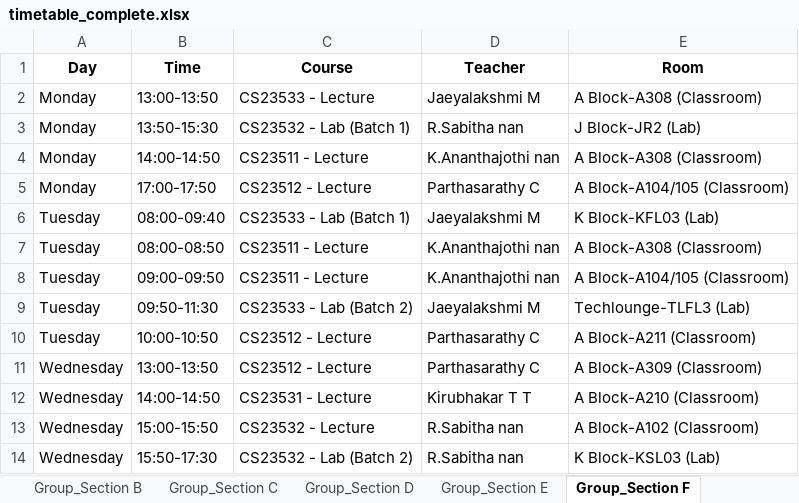
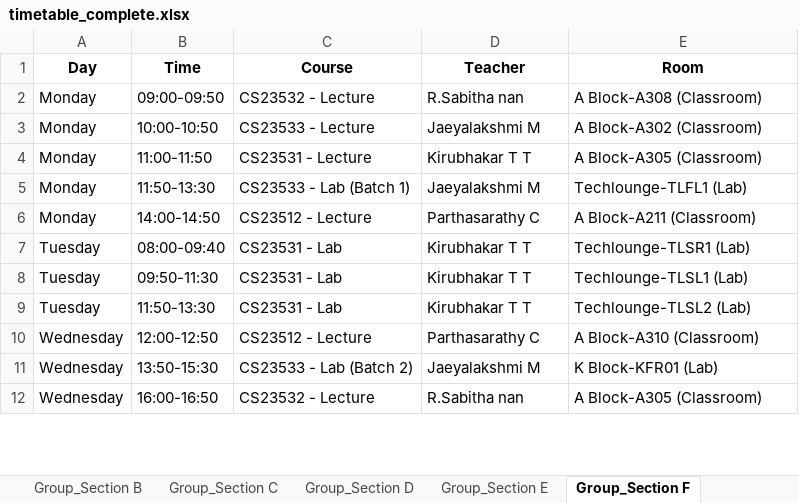
Before and after one commit to aijurist/static-timetable, an Excel workbook: timetable_outputs/timetable_complete.xlsx, sheet Group_Section F, drawn as a sheet; only a part is shown; values as stored, in another font and other column widths than the file's, no borders; removed rows and columns are numbered as before the commit, all else as after; the diff covers the shown part only; the diff names each change by its address in the sheet, - before the commit and + after, or states it on an @@ line.

```diff
--- a/timetable_outputs/timetable_complete.xlsx (sheet Group_Section F)
+++ b/timetable_outputs/timetable_complete.xlsx (sheet Group_Section F)
+row 2: Monday | 09:00-09:50 | CS23532 - Lecture | R.Sabitha nan | A Block-A308 (Classroom)
-B3 (Time): 13:00-13:50
+B3 (Time): 10:00-10:50
-E3 (Room): A Block-A308 (Classroom)
+E3 (Room): A Block-A302 (Classroom)
-row 3: Monday | 13:50-15:30 | CS23532 - Lab (Batch 1) | R.Sabitha nan | J Block-JR2 (Lab)
-B4 (Time): 14:00-14:50
+B4 (Time): 11:00-11:50
-C4 (Course): CS23511 - Lecture
+C4 (Course): CS23531 - Lecture
-D4 (Teacher): K.Ananthajothi nan
+D4 (Teacher): Kirubhakar T T
-E4 (Room): A Block-A308 (Classroom)
+E4 (Room): A Block-A305 (Classroom)
+row 5: Monday | 11:50-13:30 | CS23533 - Lab (Batch 1) | Jaeyalakshmi M | Techlounge-TLFL1 (Lab)
-B6 (Time): 17:00-17:50
+B6 (Time): 14:00-14:50
-E6 (Room): A Block-A104/105 (Classroom)
+E6 (Room): A Block-A211 (Classroom)
-C7 (Course): CS23533 - Lab (Batch 1)
+C7 (Course): CS23531 - Lab
-D7 (Teacher): Jaeyalakshmi M
+D7 (Teacher): Kirubhakar T T
-E7 (Room): K Block-KFL03 (Lab)
+E7 (Room): Techlounge-TLSR1 (Lab)
-row 7: Tuesday | 08:00-08:50 | CS23511 - Lecture | K.Ananthajothi nan | A Block-A308 (Classroom)
-row 8: Tuesday | 09:00-09:50 | CS23511 - Lecture | K.Ananthajothi nan | A Block-A104/105 (Classroom)
-C8 (Course): CS23533 - Lab (Batch 2)
+C8 (Course): CS23531 - Lab
-D8 (Teacher): Jaeyalakshmi M
+D8 (Teacher): Kirubhakar T T
-E8 (Room): Techlounge-TLFL3 (Lab)
+E8 (Room): Techlounge-TLSL1 (Lab)
-B9 (Time): 10:00-10:50
+B9 (Time): 11:50-13:30
-C9 (Course): CS23512 - Lecture
+C9 (Course): CS23531 - Lab
-D9 (Teacher): Parthasarathy C
+D9 (Teacher): Kirubhakar T T
-E9 (Room): A Block-A211 (Classroom)
+E9 (Room): Techlounge-TLSL2 (Lab)
-B10 (Time): 13:00-13:50
+B10 (Time): 12:00-12:50
-E10 (Room): A Block-A309 (Classroom)
+E10 (Room): A Block-A310 (Classroom)
-B11 (Time): 14:00-14:50
+B11 (Time): 13:50-15:30
-C11 (Course): CS23531 - Lecture
+C11 (Course): CS23533 - Lab (Batch 2)
-D11 (Teacher): Kirubhakar T T
+D11 (Teacher): Jaeyalakshmi M
-E11 (Room): A Block-A210 (Classroom)
+E11 (Room): K Block-KFR01 (Lab)
-B12 (Time): 15:00-15:50
+B12 (Time): 16:00-16:50
-E12 (Room): A Block-A102 (Classroom)
+E12 (Room): A Block-A305 (Classroom)
-row 14: Wednesday | 15:50-17:30 | CS23532 - Lab (Batch 2) | R.Sabitha nan | K Block-KSL03 (Lab)
```
Also changed, not shown: 3 added rows, 1 removed row and 22 edited cells elsewhere in this sheet, sheet Group_Section D, sheet Group_Section B, sheet Group_Section E, sheet Group_Section A, sheet Group_Section C, sheet Teacher_Jaeyalakshmi M, 21 more sheets, 32 other files.
